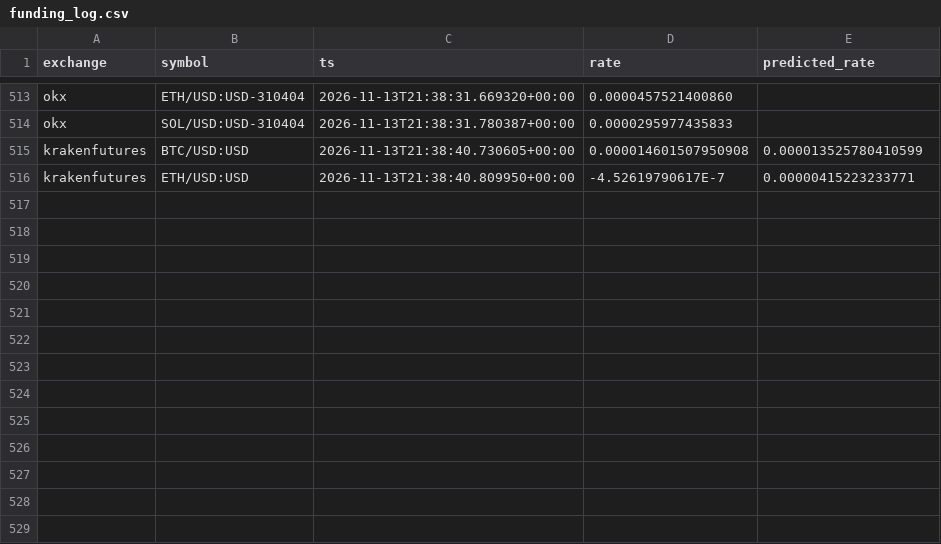
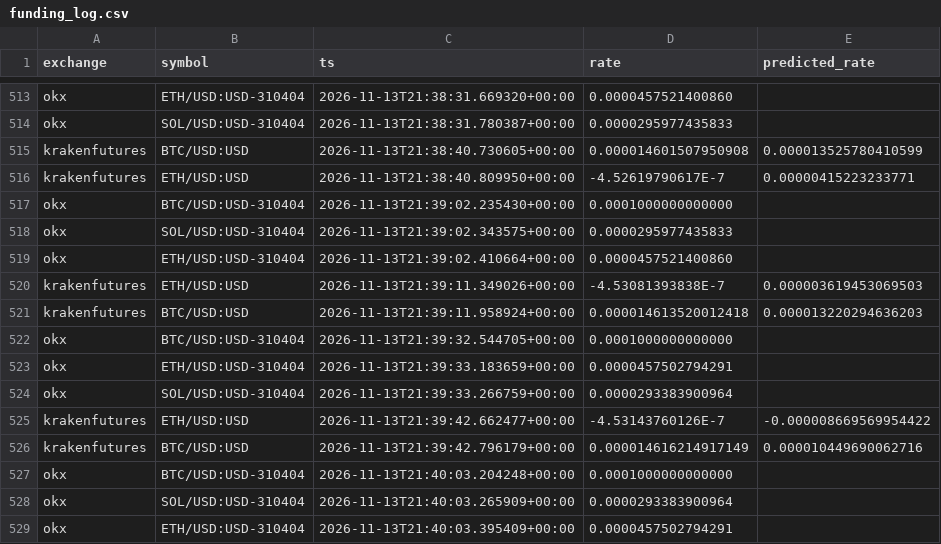
Before and after one commit to alejandroldz/crypto-arb-engine, a CSV file: funding_log.csv, drawn as a sheet; only a part is shown, gaps mark what is left out.

```diff
--- a/funding_log.csv
+++ b/funding_log.csv
@@ -516 +516,14 @@ krakenfutures,BTC/USD:USD,2026-11-13T21:38:40.730605+00:00,0.000014601507950908,
 krakenfutures,ETH/USD:USD,2026-11-13T21:38:40.809950+00:00,-4.52619790617E-7,0.00000415223233771
+okx,BTC/USD:USD-310404,2026-11-13T21:39:02.235430+00:00,0.0001000000000000,
+okx,SOL/USD:USD-310404,2026-11-13T21:39:02.343575+00:00,0.0000295977435833,
+okx,ETH/USD:USD-310404,2026-11-13T21:39:02.410664+00:00,0.0000457521400860,
+krakenfutures,ETH/USD:USD,2026-11-13T21:39:11.349026+00:00,-4.53081393838E-7,0.000003619453069503
+krakenfutures,BTC/USD:USD,2026-11-13T21:39:11.958924+00:00,0.000014613520012418,0.000013220294636203
+okx,BTC/USD:USD-310404,2026-11-13T21:39:32.544705+00:00,0.0001000000000000,
+okx,ETH/USD:USD-310404,2026-11-13T21:39:33.183659+00:00,0.0000457502794291,
+okx,SOL/USD:USD-310404,2026-11-13T21:39:33.266759+00:00,0.0000293383900964,
+krakenfutures,ETH/USD:USD,2026-11-13T21:39:42.662477+00:00,-4.53143760126E-7,-0.000008669569954422
+krakenfutures,BTC/USD:USD,2026-11-13T21:39:42.796179+00:00,0.000014616214917149,0.000010449690062716
+okx,BTC/USD:USD-310404,2026-11-13T21:40:03.204248+00:00,0.0001000000000000,
+okx,SOL/USD:USD-310404,2026-11-13T21:40:03.265909+00:00,0.0000293383900964,
+okx,ETH/USD:USD-310404,2026-11-13T21:40:03.395409+00:00,0.0000457502794291,
```
Also changed, not shown: 5 other files.
